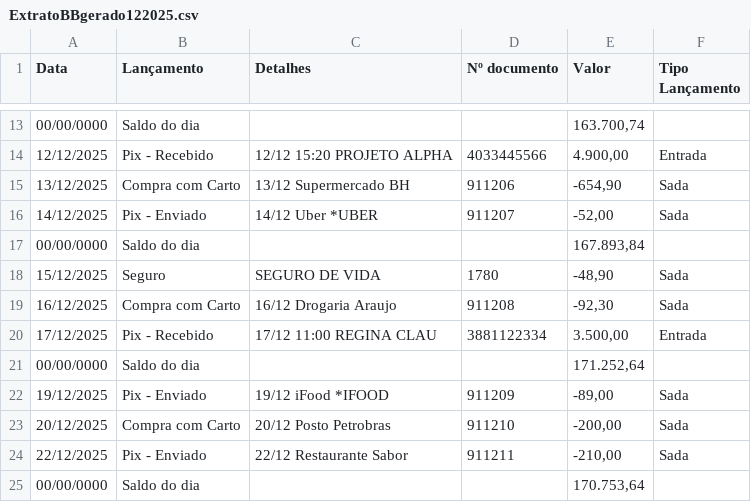
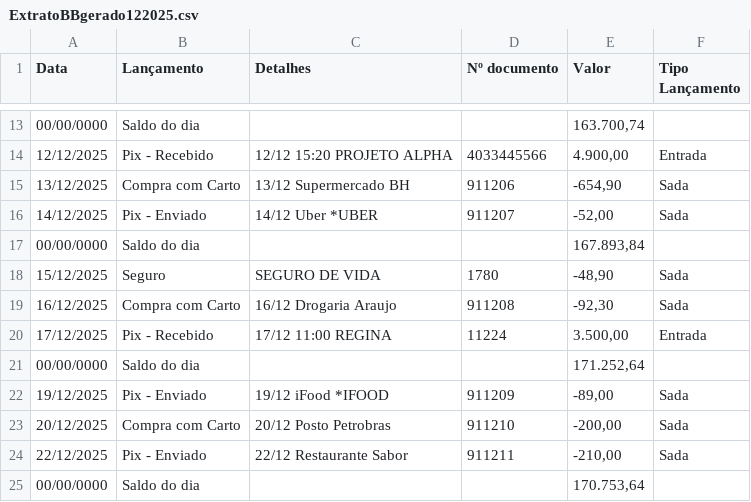
Before and after one commit to CaioVHilario/FluxoSolo, a CSV file: fluxosolo/data/ExtratoBBgerado122025.csv, drawn as a sheet; only a part is shown, gaps mark what is left out.

```diff
--- a/fluxosolo/data/ExtratoBBgerado122025.csv
+++ b/fluxosolo/data/ExtratoBBgerado122025.csv
@@ -19,3 +19,3 @@
 "16/12/2025","Compra com Carto","16/12 Drogaria Araujo","911208","-92,30","Sada"
-"17/12/2025","Pix - Recebido","17/12 11:00 REGINA CLAU","3881122334","3.500,00","Entrada"
+"17/12/2025","Pix - Recebido","17/12 11:00 REGINA","11224","3.500,00","Entrada"
 "00/00/0000","Saldo do dia","","","171.252,64",""
```
Also changed, not shown: fluxosolo/data/ExtratoBBgerado022025.csv, fluxosolo/data/ExtratoBBgerado022026.csv, 40 other files.
